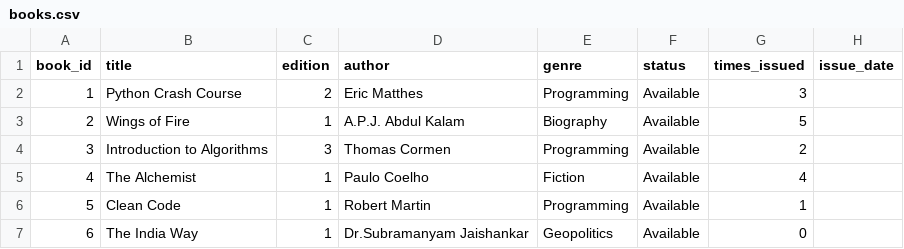
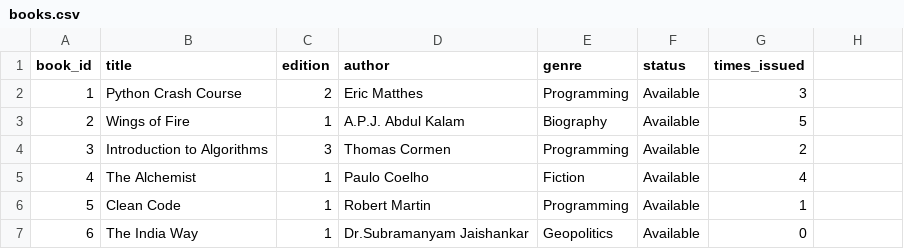
Before and after one commit to Ayu2138/library_management_recommendation_system, a CSV file: books.csv, drawn as a sheet.

Commit message:
Remove 'issue_date' column from books.csv
Removed 'issue_date' column from books.csv

```diff
--- a/books.csv
+++ b/books.csv
@@ -1,2 +1,2 @@
-book_id,title,edition,author,genre,status,times_issued,issue_date
+book_id,title,edition,author,genre,status,times_issued
 1,Python Crash Course,2,Eric Matthes,Programming,Available,3,
```
